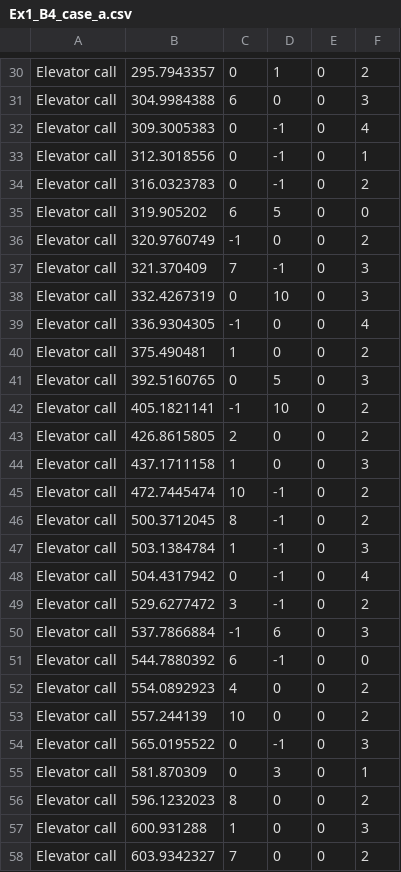
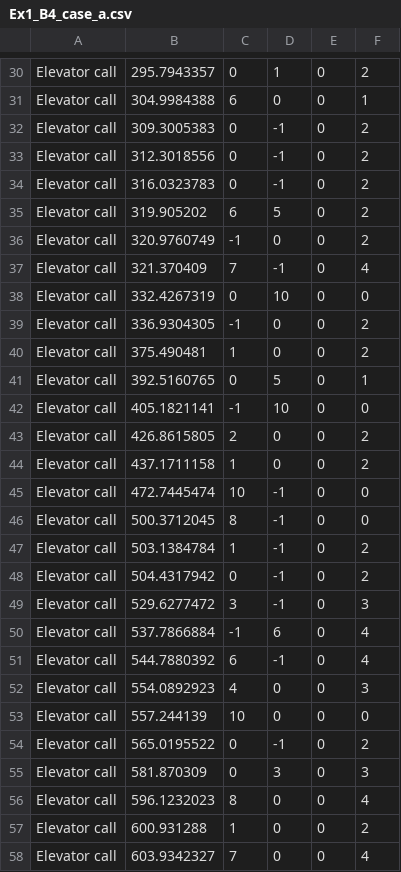
Before and after one commit to eyalhagai12/Ex1_OOP, a CSV file: out/Ex1_B4_case_a.csv, drawn as a sheet; only a part is shown, gaps mark what is left out; the diff covers the shown part only; the diff names each change by its address in the sheet, - before the commit and + after, or states it on an @@ line.

```diff
--- a/out/Ex1_B4_case_a.csv
+++ b/out/Ex1_B4_case_a.csv
-F31: 3
+F31: 1
-F32: 4
+F32: 2
-F33: 1
+F33: 2
-F35: 0
+F35: 2
-F37: 3
+F37: 4
-F38: 3
+F38: 0
-F39: 4
+F39: 2
-F41: 3
+F41: 1
-F42: 2
+F42: 0
-F44: 3
+F44: 2
-F45:F46: 2
+F45:F46: 0
-F47: 3
+F47: 2
-F48: 4
+F48: 2
-F49: 2
+F49: 3
-F50: 3
+F50: 4
-F51: 0
+F51: 4
-F52: 2
+F52: 3
-F53: 2
+F53: 0
-F54: 3
+F54: 2
-F55: 1
+F55: 3
-F56: 2
+F56: 4
-F57: 3
+F57: 2
-F58: 2
+F58: 4
```
Also changed, not shown: 49 edited cells elsewhere in this file, out/Ex1_B3_case_a.csv, out/Ex1_B3_case_b.csv, 29 other files.
